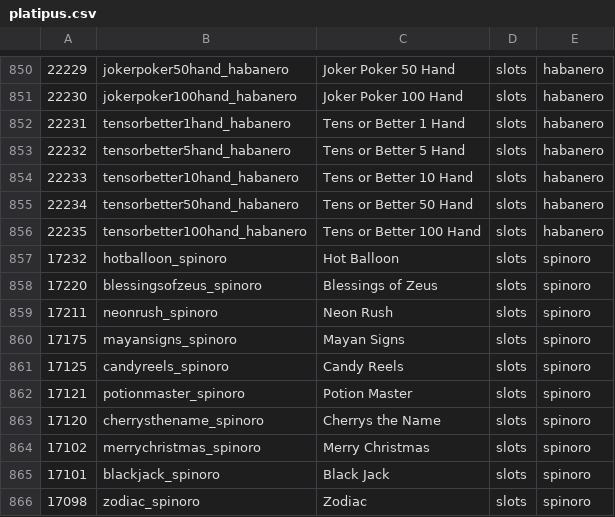
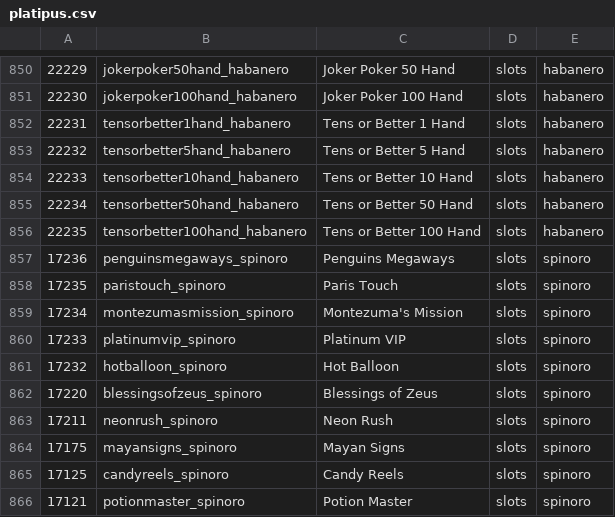
Before and after one commit to tecnodata2015/slots, a CSV file: platipus.csv, drawn as a sheet; only a part is shown, gaps mark what is left out; the shorter side is filled out with more unchanged rows.

Commit message:
Se agrean nuevos slots spinoro platipus

```diff
--- a/platipus.csv
+++ b/platipus.csv
@@ -856,2 +856,6 @@
 22235,tensorbetter100hand_habanero,Tens or Better 100 Hand,slots,habanero
+17236,penguinsmegaways_spinoro,Penguins Megaways,slots,spinoro
+17235,paristouch_spinoro,Paris Touch,slots,spinoro
+17234,montezumasmission_spinoro,Montezuma's Mission,slots,spinoro
+17233,platinumvip_spinoro,Platinum VIP,slots,spinoro
 17232,hotballoon_spinoro,Hot Balloon,slots,spinoro
```
Also changed, not shown: 4 other files.
